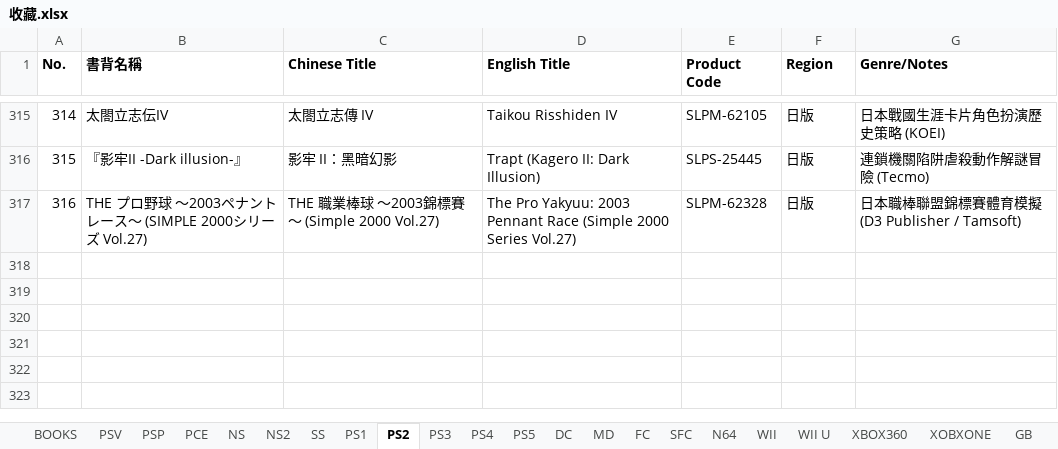
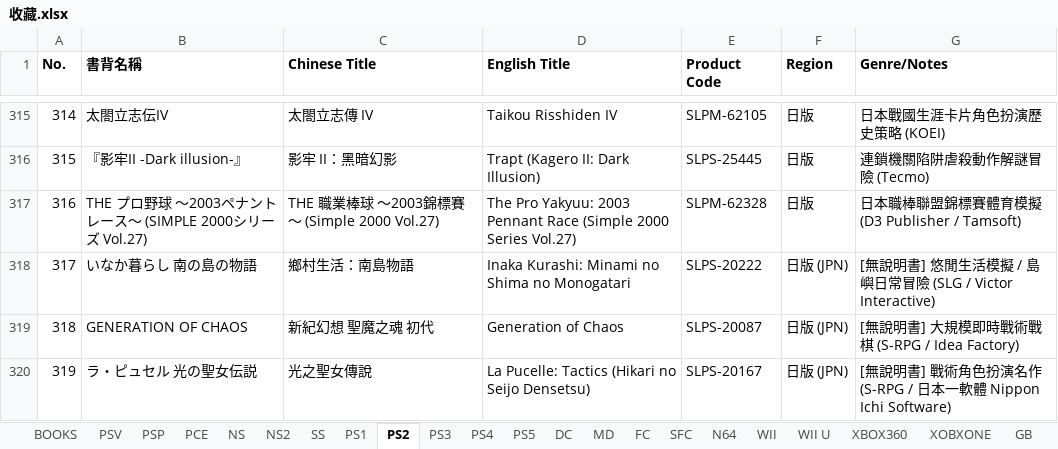
Before and after one commit to Kevinte67228/game-collection-scanner, an Excel workbook: 收藏.xlsx, sheet PS2, drawn as a sheet; only a part is shown, gaps mark what is left out; values as stored, in another font and other column widths than the file's, no borders; the diff names each change by its address in the sheet, - before the commit and + after, or states it on an @@ line.

Commit message:
Add PS2 (3 items) and PS3 (1 item) with [無說明書] note formatted in red bold font

```diff
--- a/收藏.xlsx (sheet PS2)
+++ b/收藏.xlsx (sheet PS2)
+row 318: 317 | いなか暮らし 南の島の物語 | 鄉村生活：南島物語 | Inaka Kurashi: Minami no Shima no Monogatari | SLPS-20222 | 日版 (JPN) | [無說明書] 悠閒生活模擬 / 島嶼日常冒險 (SLG / Victor Interactive)
+row 319: 318 | GENERATION OF CHAOS | 新紀幻想 聖魔之魂 初代 | Generation of Chaos | SLPS-20087 | 日版 (JPN) | [無說明書] 大規模即時戰術戰棋 (S-RPG / Idea Factory)
+row 320: 319 | ラ・ピュセル 光の聖女伝説 | 光之聖女傳說 | La Pucelle: Tactics (Hikari no Seijo Densetsu) | SLPS-20167 | 日版 (JPN) | [無說明書] 戰術角色扮演名作 (S-RPG / 日本一軟體 Nippon Ichi Software)
```
Also changed, not shown: sheet PS3, 1 other file.
